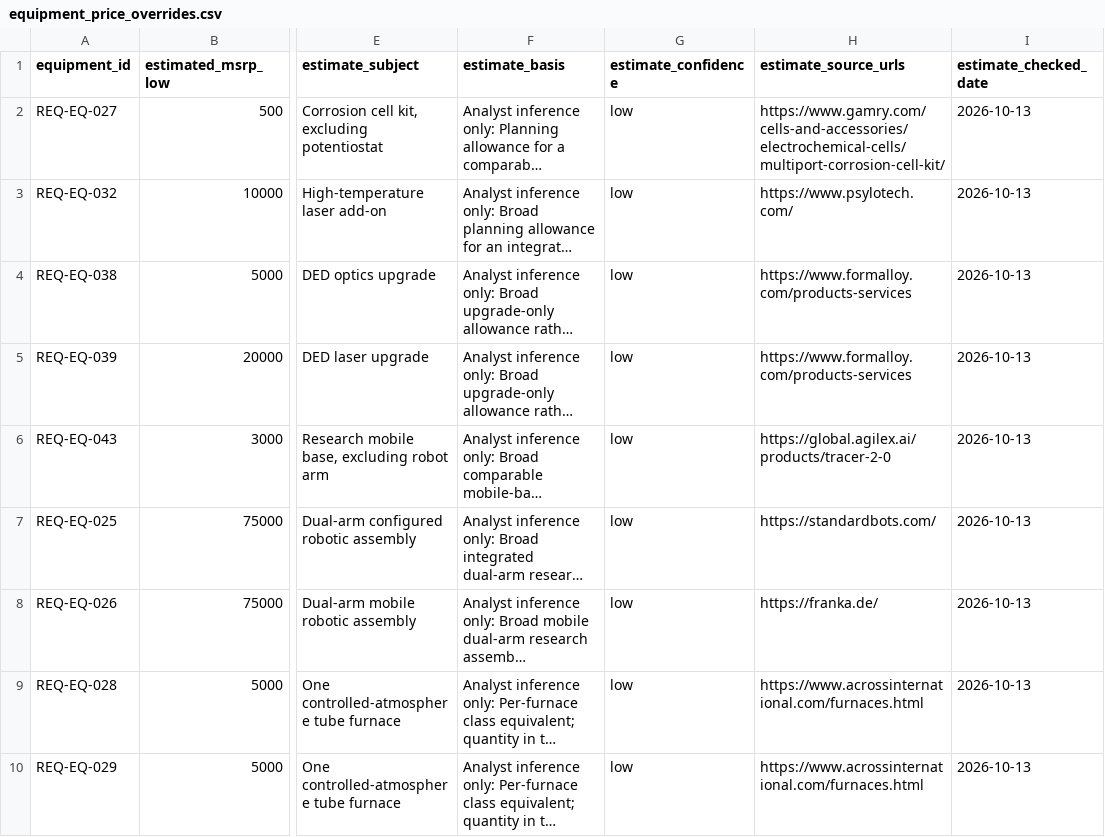
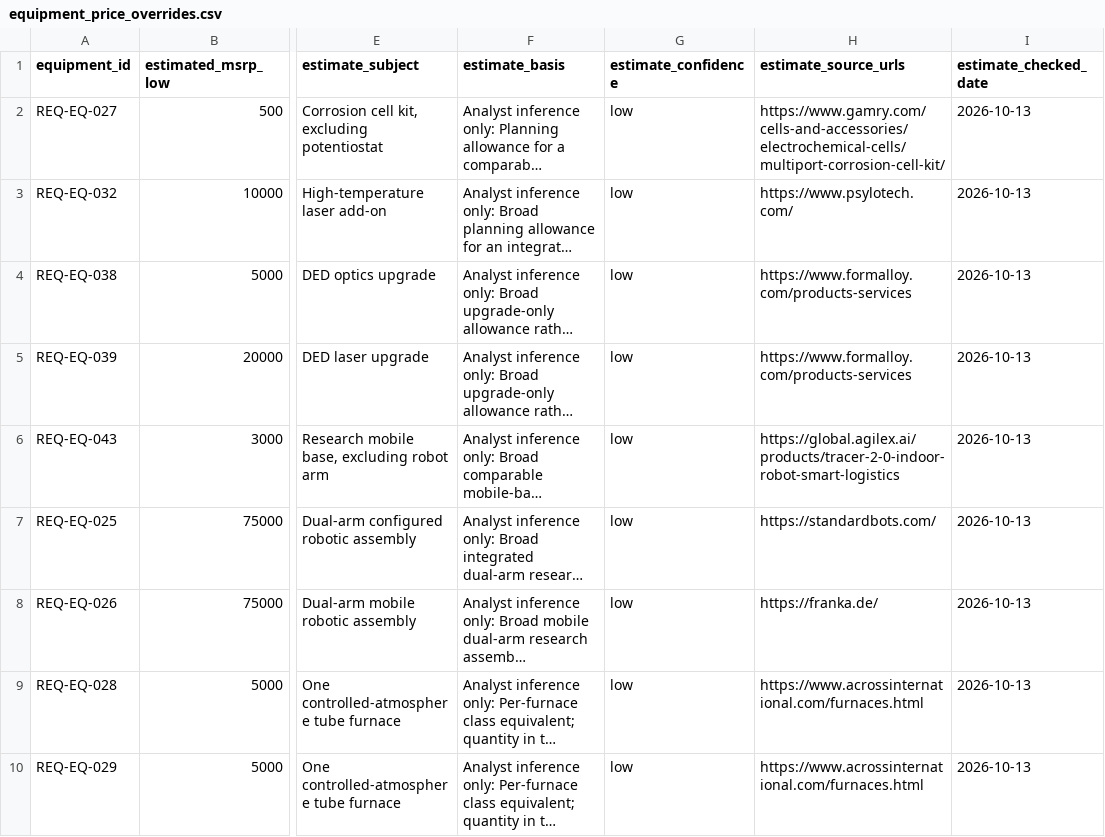
Before and after one commit to PodComet/ICoN-PCL-Equipment-Metadata, a CSV file: catalog/equipment_price_overrides.csv, drawn as a sheet; only a part is shown, gaps mark what is left out; long unchanged cells end in …; the diff names each change by its address in the sheet, - before the commit and + after, or states it on an @@ line.

```diff
--- a/catalog/equipment_price_overrides.csv
+++ b/catalog/equipment_price_overrides.csv
-H6 (estimate_source_urls): https://global.agilex.ai/products/tracer-2-0
+H6 (estimate_source_urls): https://global.agilex.ai/products/tracer-2-0-indoor-robot-smart-logistics
```
Also changed, not shown: catalog/equipment.csv, catalog/manufacturers.csv, 5 other files.
